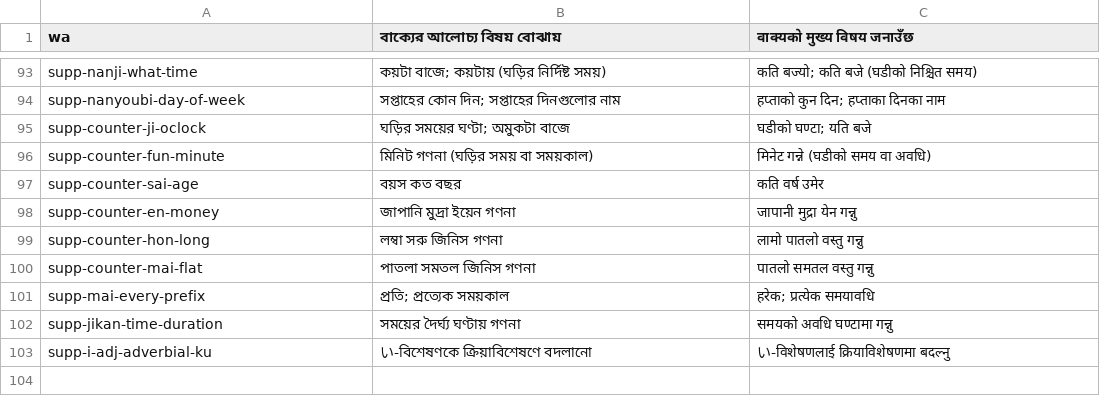
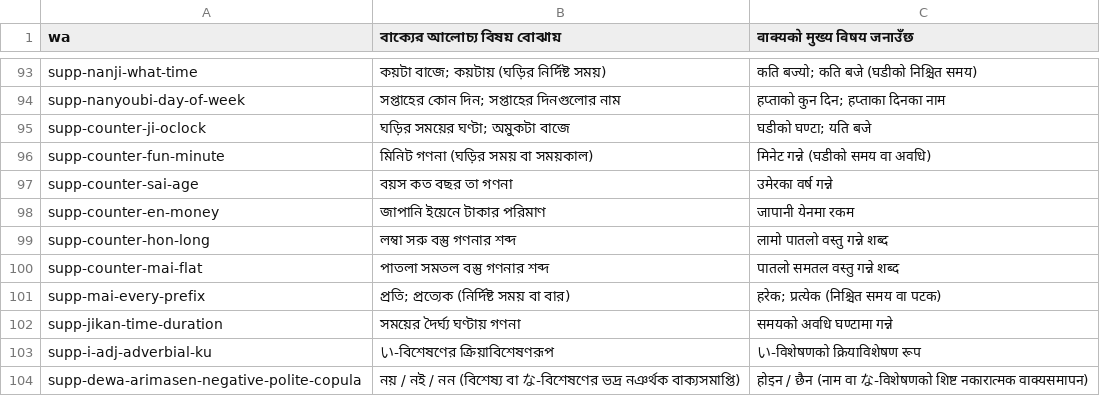
Before and after one commit to Mr04Nazmul/nihongo-path, a TSV file: translations/grammar-n5.tsv, drawn as a sheet; only a part is shown, gaps mark what is left out.

```diff
--- a/translations/grammar-n5.tsv
+++ b/translations/grammar-n5.tsv
@@ -96,8 +96,9 @@ supp-counter-ji-oclock	ঘড়ির সময়ের ঘণ্টা; অমু
 supp-counter-fun-minute	মিনিট গণনা (ঘড়ির সময় বা সময়কাল)	मिनेट गन्ने (घडीको समय वा अवधि)
-supp-counter-sai-age	বয়স কত বছর	कति वर्ष उमेर
-supp-counter-en-money	জাপানি মুদ্রা ইয়েন গণনা	जापानी मुद्रा येन गन्नु
-supp-counter-hon-long	লম্বা সরু জিনিস গণনা	लामो पातलो वस्तु गन्नु
-supp-counter-mai-flat	পাতলা সমতল জিনিস গণনা	पातलो समतल वस्तु गन्नु
-supp-mai-every-prefix	প্রতি; প্রত্যেক সময়কাল	हरेक; प्रत्येक समयावधि
-supp-jikan-time-duration	সময়ের দৈর্ঘ্য ঘণ্টায় গণনা	समयको अवधि घण्टामा गन्नु
-supp-i-adj-adverbial-ku	い-বিশেষণকে ক্রিয়াবিশেষণে বদলানো	い-विशेषणलाई क्रियाविशेषणमा बदल्नु
+supp-counter-sai-age	বয়স কত বছর তা গণনা	उमेरका वर्ष गन्ने
+supp-counter-en-money	জাপানি ইয়েনে টাকার পরিমাণ	जापानी येनमा रकम
+supp-counter-hon-long	লম্বা সরু বস্তু গণনার শব্দ	लामो पातलो वस्तु गन्ने शब्द
+supp-counter-mai-flat	পাতলা সমতল বস্তু গণনার শব্দ	पातलो समतल वस्तु गन्ने शब्द
+supp-mai-every-prefix	প্রতি; প্রত্যেক (নির্দিষ্ট সময় বা বার)	हरेक; प्रत्येक (निश्चित समय वा पटक)
+supp-jikan-time-duration	সময়ের দৈর্ঘ্য ঘণ্টায় গণনা	समयको अवधि घण्टामा गन्ने
+supp-i-adj-adverbial-ku	い-বিশেষণের ক্রিয়াবিশেষণরূপ	い-विशेषणको क्रियाविशेषण रूप
+supp-dewa-arimasen-negative-polite-copula	নয় / নই / নন (বিশেষ্য বা な-বিশেষণের ভদ্র নঞর্থক বাক্যসমাপ্তি)	होइन / छैन (नाम वा な-विशेषणको शिष्ट नकारात्मक वाक्यसमापन)
```
Also changed, not shown: translations/example-entry-overrides.tsv, 5 other files.
